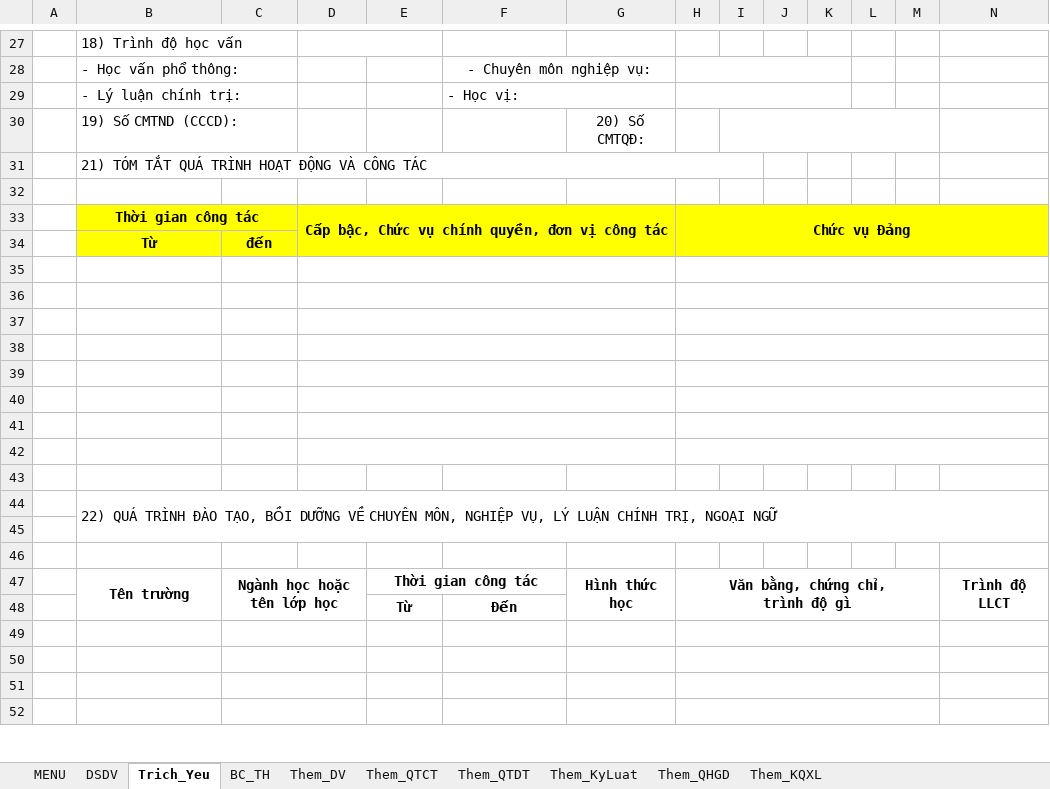
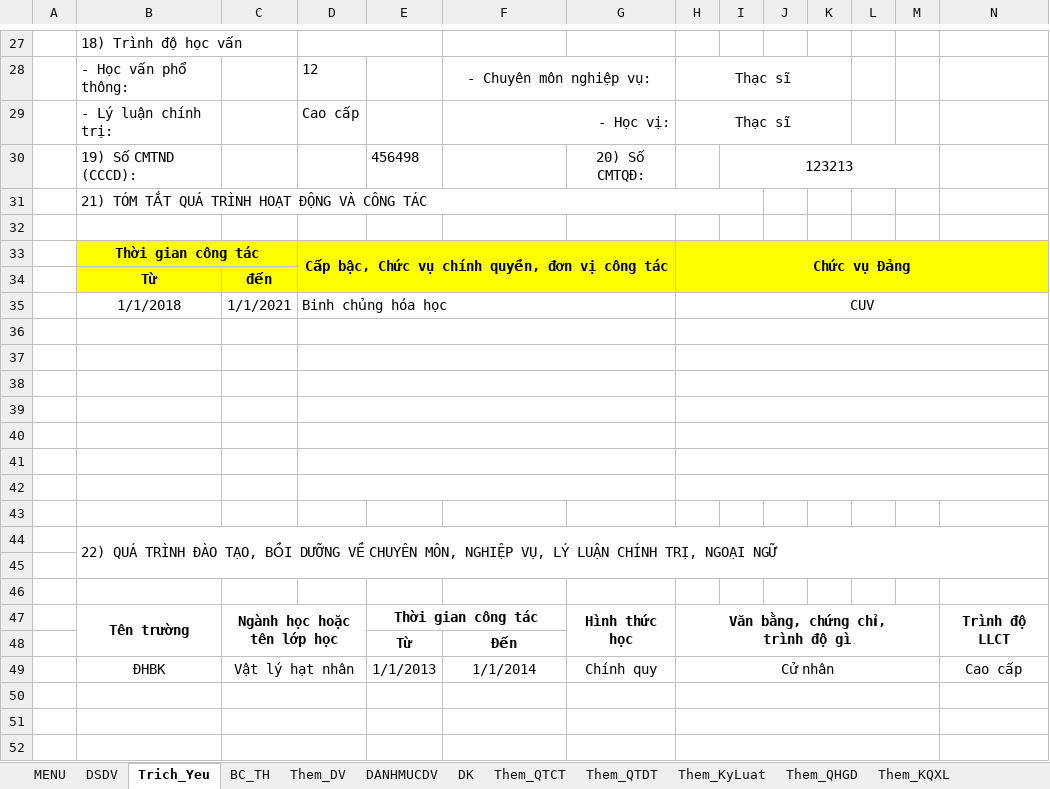
Before and after one commit to khanhn29/quanlydv, an Excel workbook: qldv/Quan_ly_DV.xlsm, sheet Trich_Yeu, drawn as a sheet; only a part is shown, gaps mark what is left out; values as stored, in another font and other column widths than the file's, no borders; charts and pictures and conditional formats not drawn; rows hold the shown columns only; the diff covers the shown part only; the diff names each change by its address in the sheet, - before the commit and + after, or states it on an @@ line.

Commit message:
fix update trich yeu

```diff
--- a/qldv/Quan_ly_DV.xlsm (sheet Trich_Yeu)
+++ b/qldv/Quan_ly_DV.xlsm (sheet Trich_Yeu)
@@ sheet tab unhidden: DANHMUCDV @@
@@ sheet tab unhidden: DK @@
-D28: (empty)
+D28: 12
-H28:H29: (empty)
+H28:H29: Thạc sĩ
-D29: (empty)
+D29: Cao cấp
-F29 alignment: left
+F29 alignment: right
-E30: (empty)
+E30: 456498
-I30: (empty)
+I30: 123213
-row 35: (empty)
+row 35:  | 1/1/2018 | 1/1/2021 | Binh chủng hóa học |  |  |  | CUV
-row 49: (empty)
+row 49:  | ĐHBK | Vật lý hạt nhân |  | 1/1/2013 | 1/1/2014 | Chính quy | Cử nhân |  |  |  |  |  | Cao cấp
```
Also changed, not shown: 3 added rows, 3 removed rows and 27 edited cells elsewhere in this sheet, charts or pictures, 5 other files.
